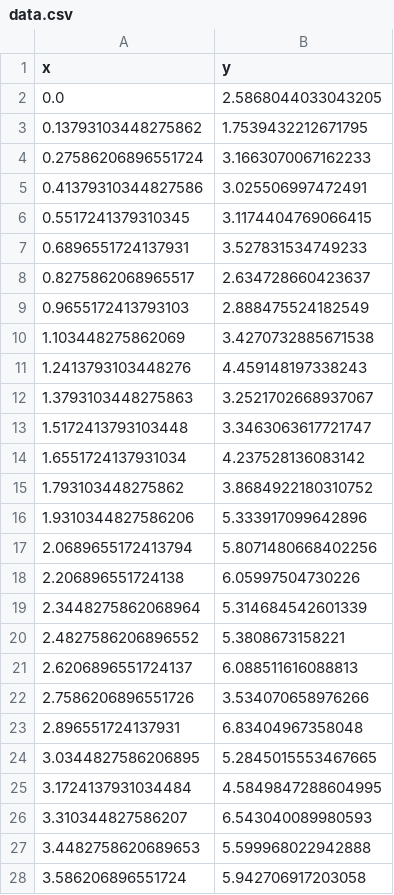
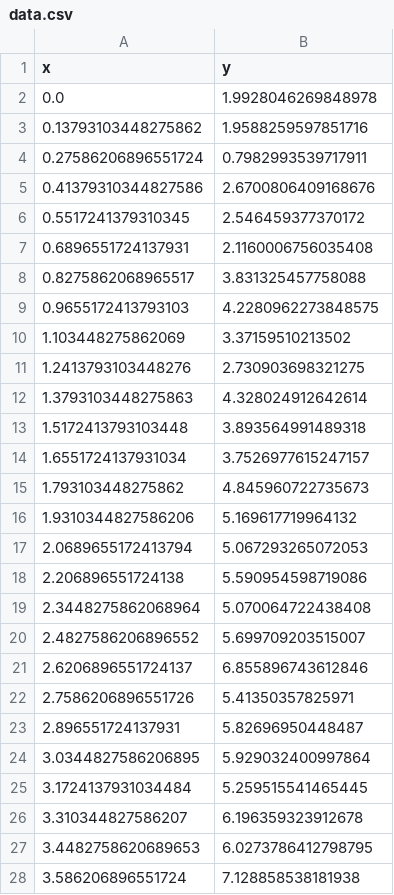
Before and after one commit to pavlosprotopapas/course-starter-harvard, a CSV file: jn/data.csv, drawn as a sheet; only a part is shown; the diff covers the shown part only.

```diff
--- a/jn/data.csv
+++ b/jn/data.csv
@@ -1,28 +1,28 @@
 x,y
-0.0                ,2.5868044033043205
-0.13793103448275862,1.7539432212671795
-0.27586206896551724,3.1663070067162233
-0.41379310344827586,3.025506997472491
-0.5517241379310345 ,3.1174404769066415
-0.6896551724137931 ,3.527831534749233
-0.8275862068965517 ,2.634728660423637
-0.9655172413793103 ,2.888475524182549
-1.103448275862069  ,3.4270732885671538
-1.2413793103448276 ,4.459148197338243
-1.3793103448275863 ,3.2521702668937067
-1.5172413793103448 ,3.3463063617721747
-1.6551724137931034 ,4.237528136083142
-1.793103448275862  ,3.8684922180310752
-1.9310344827586206 ,5.333917099642896
-2.0689655172413794 ,5.8071480668402256
-2.206896551724138  ,6.05997504730226
-2.3448275862068964 ,5.314684542601339
-2.4827586206896552 ,5.3808673158221
-2.6206896551724137 ,6.088511616088813
-2.7586206896551726 ,3.534070658976266
-2.896551724137931  ,6.83404967358048
-3.0344827586206895 ,5.2845015553467665
-3.1724137931034484 ,4.5849847288604995
-3.310344827586207  ,6.543040089980593
-3.4482758620689653 ,5.599968022942888
-3.586206896551724  ,5.942706917203058
+0.0,1.9928046269848978
+0.13793103448275862,1.9588259597851716
+0.27586206896551724,0.7982993539717911
+0.41379310344827586,2.6700806409168676
+0.5517241379310345,2.546459377370172
+0.6896551724137931,2.1160006756035408
+0.8275862068965517,3.831325457758088
+0.9655172413793103,4.2280962273848575
+1.103448275862069,3.37159510213502
+1.2413793103448276,2.730903698321275
+1.3793103448275863,4.328024912642614
+1.5172413793103448,3.893564991489318
+1.6551724137931034,3.7526977615247157
+1.793103448275862,4.845960722735673
+1.9310344827586206,5.169617719964132
+2.0689655172413794,5.067293265072053
+2.206896551724138,5.590954598719086
+2.3448275862068964,5.070064722438408
+2.4827586206896552,5.699709203515007
+2.6206896551724137,6.855896743612846
+2.7586206896551726,5.41350357825971
+2.896551724137931,5.82696950448487
+3.0344827586206895,5.929032400997864
+3.1724137931034484,5.259515541465445
+3.310344827586207,6.196359323912678
+3.4482758620689653,6.0273786412798795
+3.586206896551724,7.128858538181938
```
Also changed, not shown: 3 edited cells elsewhere in this file, 5 other files.
